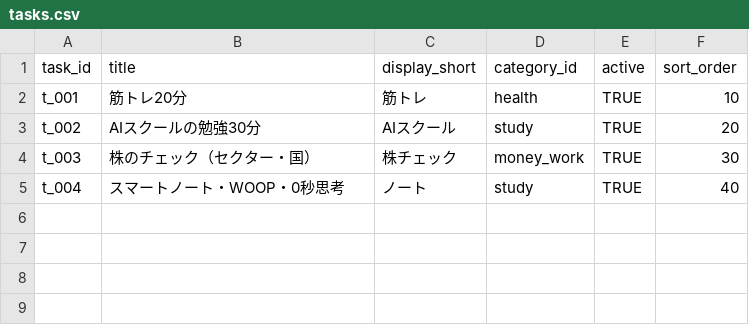
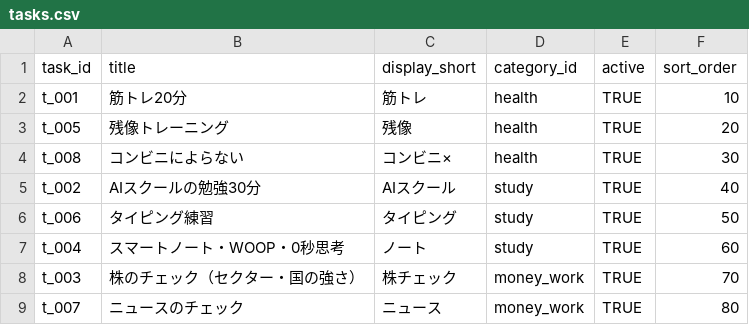
Before and after one commit to happyodyssey73-art/yattakai-task-checker, a CSV file: seed/tasks.csv, drawn as a sheet.

```diff
--- a/seed/tasks.csv
+++ b/seed/tasks.csv
@@ -2,4 +2,8 @@ task_id,title,display_short,category_id,active,sort_order
 t_001,筋トレ20分,筋トレ,health,TRUE,10
-t_002,AIスクールの勉強30分,AIスクール,study,TRUE,20
-t_003,株のチェック（セクター・国）,株チェック,money_work,TRUE,30
-t_004,スマートノート・WOOP・0秒思考,ノート,study,TRUE,40
+t_005,残像トレーニング,残像,health,TRUE,20
+t_008,コンビニによらない,コンビニ×,health,TRUE,30
+t_002,AIスクールの勉強30分,AIスクール,study,TRUE,40
+t_006,タイピング練習,タイピング,study,TRUE,50
+t_004,スマートノート・WOOP・0秒思考,ノート,study,TRUE,60
+t_003,株のチェック（セクター・国の強さ）,株チェック,money_work,TRUE,70
+t_007,ニュースのチェック,ニュース,money_work,TRUE,80
```
Also changed, not shown: 1 other file.
